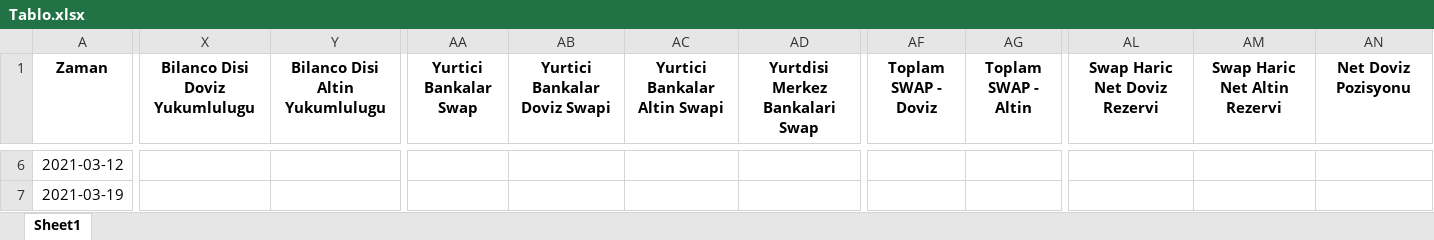
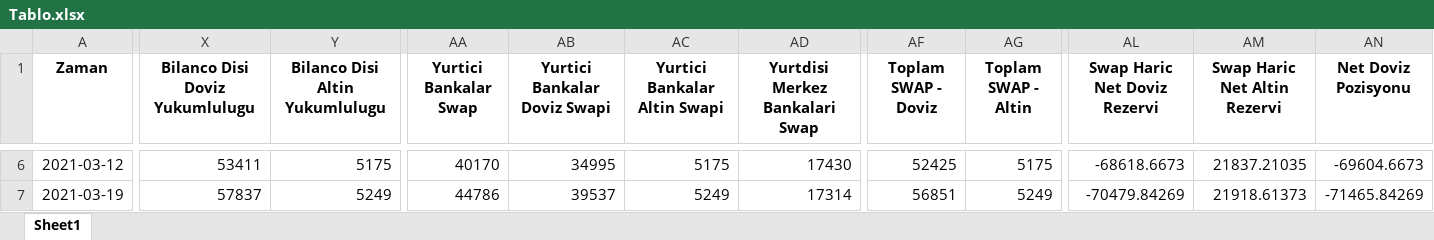
Before and after one commit to mb-reserves/mb-reserves.github.io, an Excel workbook: docs/Tablo.xlsx, sheet Sheet1, drawn as a sheet; only a part is shown, gaps mark what is left out; values as stored, in another font and other column widths than the file's, no borders; the diff covers the shown part only; the diff names each change by its address in the sheet, - before the commit and + after, or states it on an @@ line.

```diff
--- a/docs/Tablo.xlsx (sheet Sheet1)
+++ b/docs/Tablo.xlsx (sheet Sheet1)
-X6 (Bilanco Disi Doviz Yukumlulugu): (empty)
+X6 (Bilanco Disi Doviz Yukumlulugu): 53411
-Y6 (Bilanco Disi Altin Yukumlulugu): (empty)
+Y6 (Bilanco Disi Altin Yukumlulugu): 5175
-AA6 (Yurtici Bankalar Swap): (empty)
+AA6 (Yurtici Bankalar Swap): 40170
-AB6 (Yurtici Bankalar Doviz Swapi): (empty)
+AB6 (Yurtici Bankalar Doviz Swapi): 34995
-AC6 (Yurtici Bankalar Altin Swapi): (empty)
+AC6 (Yurtici Bankalar Altin Swapi): 5175
-AD6 (Yurtdisi Merkez Bankalari Swap): (empty)
+AD6 (Yurtdisi Merkez Bankalari Swap): 17430
-AF6 (Toplam SWAP - Doviz): (empty)
+AF6 (Toplam SWAP - Doviz): 52425
-AG6 (Toplam SWAP - Altin): (empty)
+AG6 (Toplam SWAP - Altin): 5175
-AL6 (Swap Haric Net Doviz Rezervi): (empty)
+AL6 (Swap Haric Net Doviz Rezervi): -68618.6673
-AM6 (Swap Haric Net Altin Rezervi): (empty)
+AM6 (Swap Haric Net Altin Rezervi): 21837.21035
-AN6 (Net Doviz Pozisyonu): (empty)
+AN6 (Net Doviz Pozisyonu): -69604.6673
-X7 (Bilanco Disi Doviz Yukumlulugu): (empty)
+X7 (Bilanco Disi Doviz Yukumlulugu): 57837
-Y7 (Bilanco Disi Altin Yukumlulugu): (empty)
+Y7 (Bilanco Disi Altin Yukumlulugu): 5249
-AA7 (Yurtici Bankalar Swap): (empty)
+AA7 (Yurtici Bankalar Swap): 44786
-AB7 (Yurtici Bankalar Doviz Swapi): (empty)
+AB7 (Yurtici Bankalar Doviz Swapi): 39537
-AC7 (Yurtici Bankalar Altin Swapi): (empty)
+AC7 (Yurtici Bankalar Altin Swapi): 5249
-AD7 (Yurtdisi Merkez Bankalari Swap): (empty)
+AD7 (Yurtdisi Merkez Bankalari Swap): 17314
-AF7 (Toplam SWAP - Doviz): (empty)
+AF7 (Toplam SWAP - Doviz): 56851
-AG7 (Toplam SWAP - Altin): (empty)
+AG7 (Toplam SWAP - Altin): 5249
-AL7 (Swap Haric Net Doviz Rezervi): (empty)
+AL7 (Swap Haric Net Doviz Rezervi): -70479.84269
-AM7 (Swap Haric Net Altin Rezervi): (empty)
+AM7 (Swap Haric Net Altin Rezervi): 21918.61373
-AN7 (Net Doviz Pozisyonu): (empty)
+AN7 (Net Doviz Pozisyonu): -71465.84269
```
Also changed, not shown: 857 edited cells elsewhere in this sheet, docs/data_table.xlsx, 2 other files.
